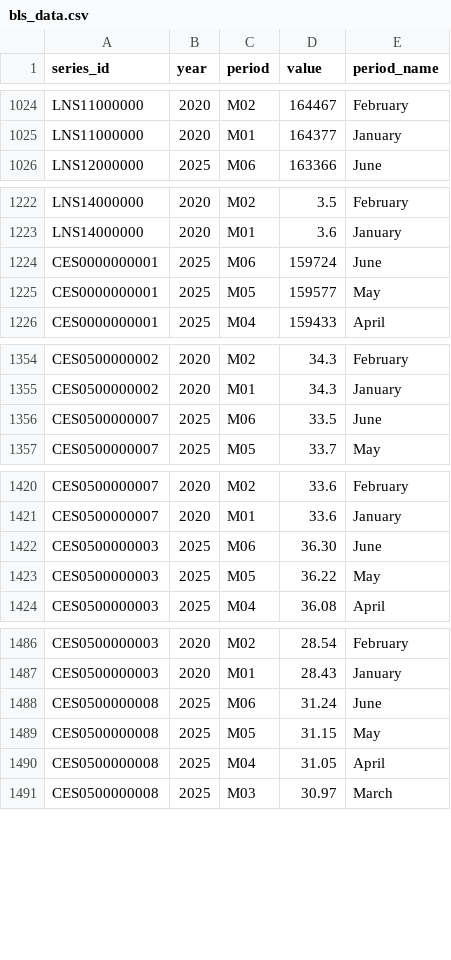
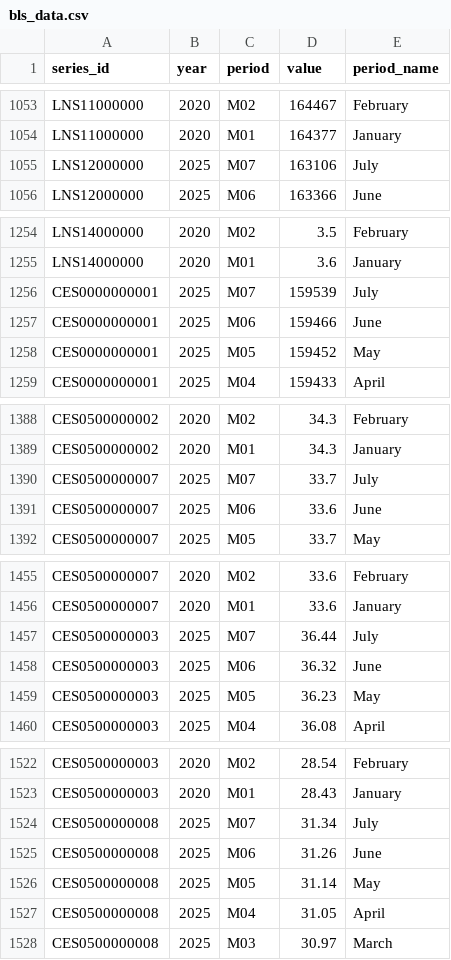
Before and after one commit to msroudsari/BLS-dashboard, a CSV file: bls_data.csv, drawn as a sheet; only a part is shown, gaps mark what is left out; the diff covers the shown part only.

```diff
--- a/bls_data.csv
+++ b/bls_data.csv
@@ -1025,2 +1054,3 @@ LNS11000000,2020,M02,164467,February
 LNS11000000,2020,M01,164377,January
+LNS12000000,2025,M07,163106,July
 LNS12000000,2025,M06,163366,June
@@ -1223,4 +1255,5 @@ LNS14000000,2020,M02,3.5,February
 LNS14000000,2020,M01,3.6,January
-CES0000000001,2025,M06,159724,June
-CES0000000001,2025,M05,159577,May
+CES0000000001,2025,M07,159539,July
+CES0000000001,2025,M06,159466,June
+CES0000000001,2025,M05,159452,May
 CES0000000001,2025,M04,159433,April
@@ -1355,3 +1389,4 @@ CES0500000002,2020,M02,34.3,February
 CES0500000002,2020,M01,34.3,January
-CES0500000007,2025,M06,33.5,June
+CES0500000007,2025,M07,33.7,July
+CES0500000007,2025,M06,33.6,June
 CES0500000007,2025,M05,33.7,May
@@ -1421,4 +1456,5 @@ CES0500000007,2020,M02,33.6,February
 CES0500000007,2020,M01,33.6,January
-CES0500000003,2025,M06,36.30,June
-CES0500000003,2025,M05,36.22,May
+CES0500000003,2025,M07,36.44,July
+CES0500000003,2025,M06,36.32,June
+CES0500000003,2025,M05,36.23,May
 CES0500000003,2025,M04,36.08,April
@@ -1487,4 +1523,5 @@ CES0500000003,2020,M02,28.54,February
 CES0500000003,2020,M01,28.43,January
-CES0500000008,2025,M06,31.24,June
-CES0500000008,2025,M05,31.15,May
+CES0500000008,2025,M07,31.34,July
+CES0500000008,2025,M06,31.26,June
+CES0500000008,2025,M05,31.14,May
 CES0500000008,2025,M04,31.05,April
```
Also changed, not shown: 32 added rows elsewhere in this file.
